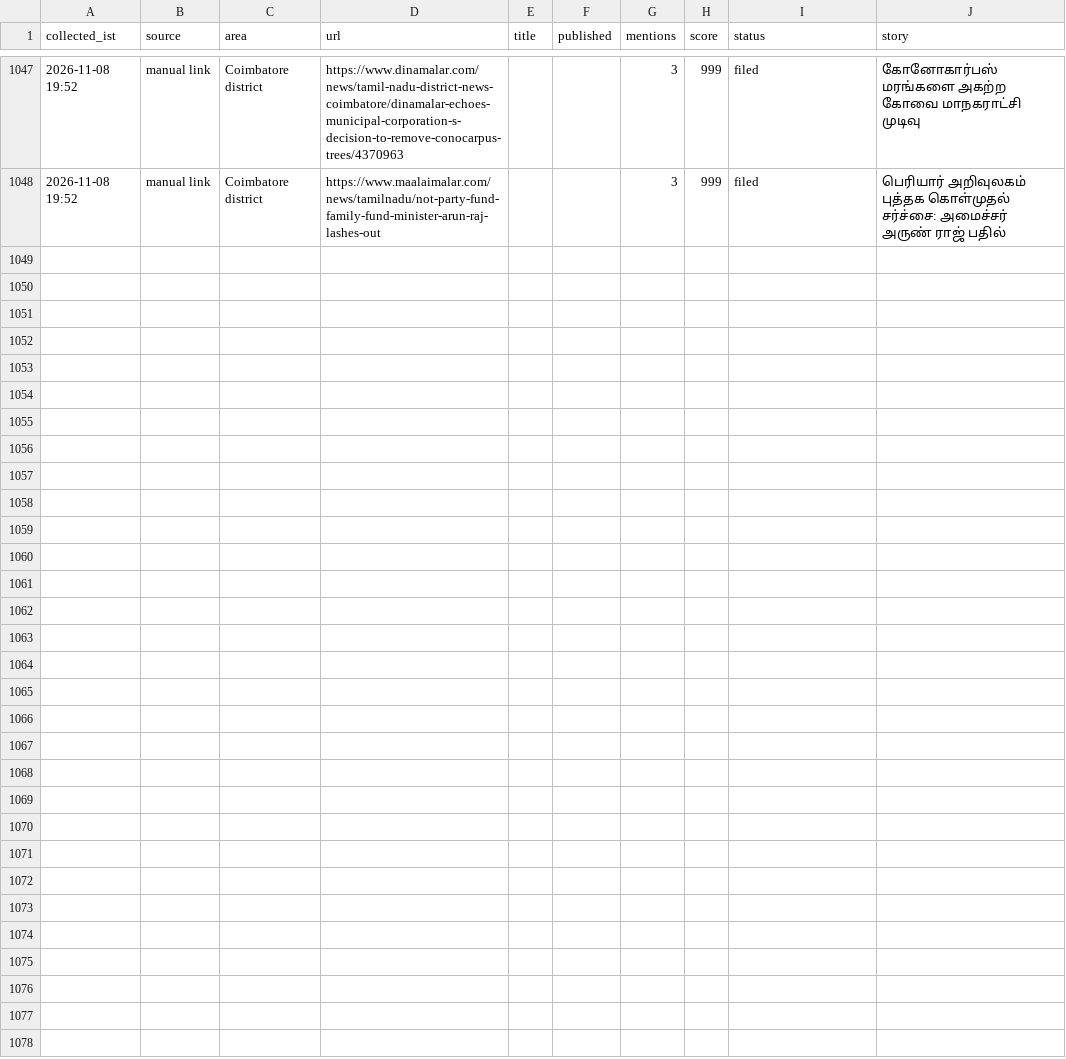
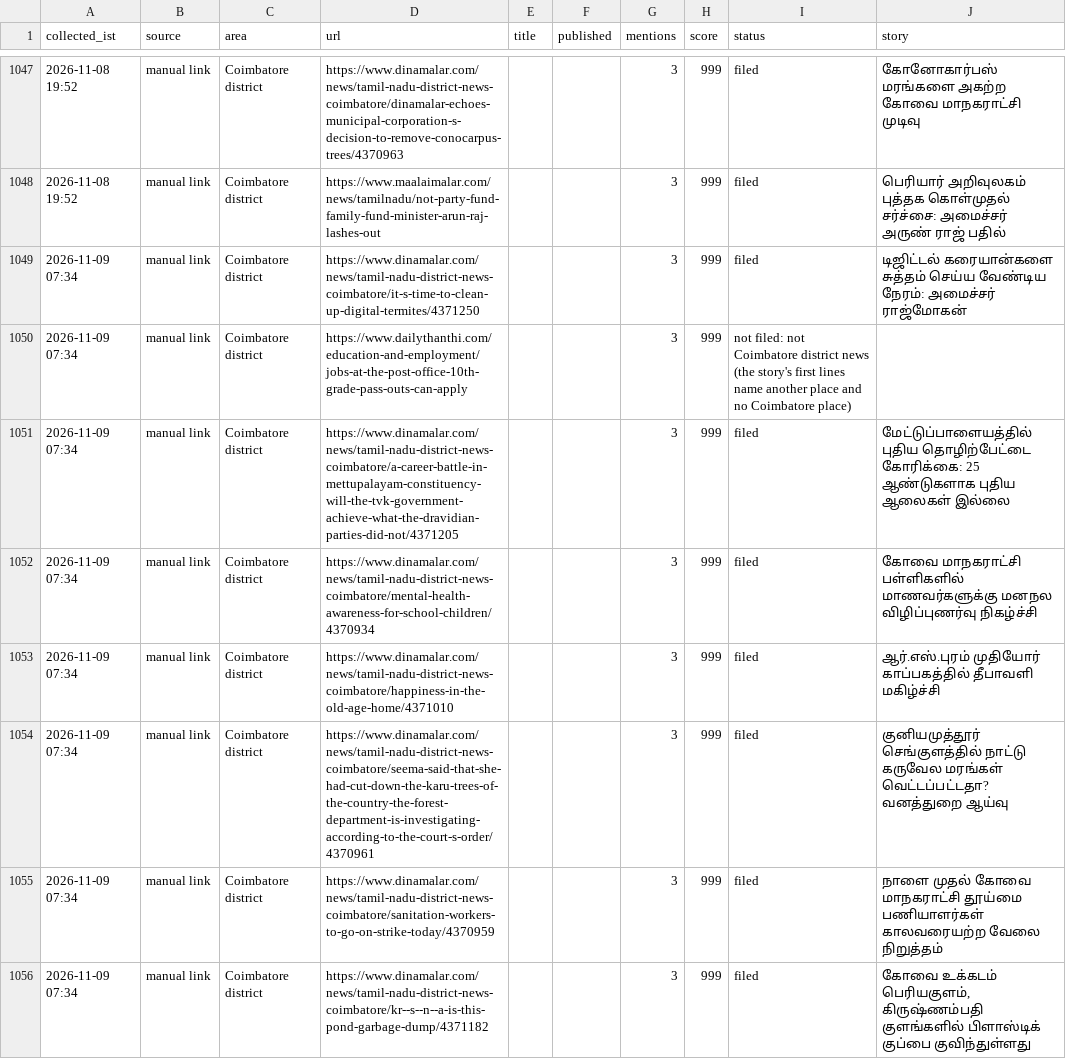
Before and after one commit to news360-tn/coimbatore360-autopost, a CSV file: research_free/archive/2026-11.csv, drawn as a sheet; only a part is shown, gaps mark what is left out; the diff names each change by its address in the sheet, - before the commit and + after, or states it on an @@ line.

```diff
--- a/research_free/archive/2026-11.csv
+++ b/research_free/archive/2026-11.csv
+row 1049: 2026-11-09 07:34 | manual link | Coimbatore district | https://www.dinamalar.com/news/tamil-nadu-district-news-coimbatore/it-s-time-to-clean-up-digital-termites/4371250 |  |  | 3 | 999 | filed | டிஜிட்டல் கரையான்களை சுத்தம் செய்ய வேண்டிய நேரம்: அமைச்சர் ராஜ்மோகன்
+row 1050: 2026-11-09 07:34 | manual link | Coimbatore district | https://www.dailythanthi.com/education-and-employment/jobs-at-the-post-office-10th-grade-pass-outs-can-apply |  |  | 3 | 999 | not filed: not Coimbatore district news (the story's first lines name another place and no Coimbatore place)
+row 1051: 2026-11-09 07:34 | manual link | Coimbatore district | https://www.dinamalar.com/news/tamil-nadu-district-news-coimbatore/a-career-battle-in-mettupalayam-constituency-will-the-tvk-government-achieve-what-the-dravidian-parties-did-not/4371205 |  |  | 3 | 999 | filed | மேட்டுப்பாளையத்தில் புதிய தொழிற்பேட்டை கோரிக்கை: 25 ஆண்டுகளாக புதிய ஆலைகள் இல்லை
+row 1052: 2026-11-09 07:34 | manual link | Coimbatore district | https://www.dinamalar.com/news/tamil-nadu-district-news-coimbatore/mental-health-awareness-for-school-children/4370934 |  |  | 3 | 999 | filed | கோவை மாநகராட்சி பள்ளிகளில் மாணவர்களுக்கு மனநல விழிப்புணர்வு நிகழ்ச்சி
+row 1053: 2026-11-09 07:34 | manual link | Coimbatore district | https://www.dinamalar.com/news/tamil-nadu-district-news-coimbatore/happiness-in-the-old-age-home/4371010 |  |  | 3 | 999 | filed | ஆர்.எஸ்.புரம் முதியோர் காப்பகத்தில் தீபாவளி மகிழ்ச்சி
+row 1054: 2026-11-09 07:34 | manual link | Coimbatore district | https://www.dinamalar.com/news/tamil-nadu-district-news-coimbatore/seema-said-that-she-had-cut-down-the-karu-trees-of-the-country-the-forest-department-is-investigating-according-to-the-court-s-order/4370961 |  |  | 3 | 999 | filed | குனியமுத்தூர் செங்குளத்தில் நாட்டு கருவேல மரங்கள் வெட்டப்பட்டதா? வனத்துறை ஆய்வு
+row 1055: 2026-11-09 07:34 | manual link | Coimbatore district | https://www.dinamalar.com/news/tamil-nadu-district-news-coimbatore/sanitation-workers-to-go-on-strike-today/4370959 |  |  | 3 | 999 | filed | நாளை முதல் கோவை மாநகராட்சி தூய்மை பணியாளர்கள் காலவரையற்ற வேலை நிறுத்தம்
+row 1056: 2026-11-09 07:34 | manual link | Coimbatore district | https://www.dinamalar.com/news/tamil-nadu-district-news-coimbatore/kr--s--n--a-is-this-pond-garbage-dump/4371182 |  |  | 3 | 999 | filed | கோவை உக்கடம் பெரியகுளம், கிருஷ்ணம்பதி குளங்களில் பிளாஸ்டிக் குப்பை குவிந்துள்ளது
```
Also changed, not shown: 6 other files.
